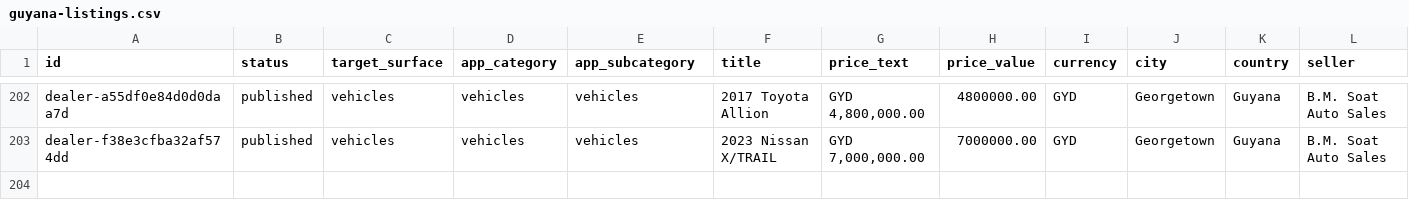
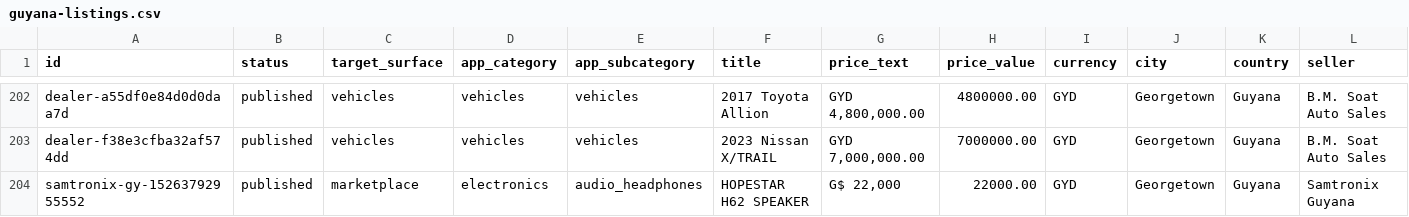
Before and after one commit to bisco401/6ixo, a CSV file: data/guyana-listings.csv, drawn as a sheet; only a part is shown, gaps mark what is left out; rows hold the shown columns only; the diff names each change by its address in the sheet, - before the commit and + after, or states it on an @@ line.

```diff
--- a/data/guyana-listings.csv
+++ b/data/guyana-listings.csv
+row 204: samtronix-gy-15263792955552 | published | marketplace | electronics | audio_headphones | HOPESTAR H62 SPEAKER | G$ 22,000 | 22000.00 | GYD | Georgetown | Guyana | Samtronix Guyana
```
Also changed, not shown: 2 other files.
